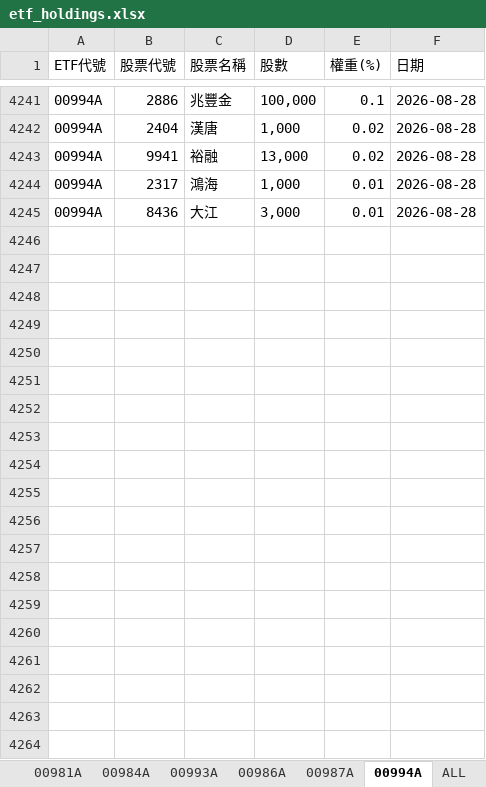
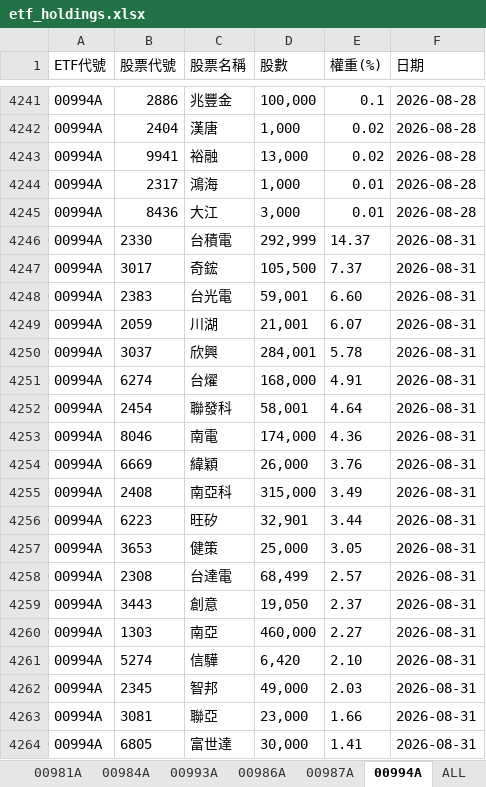
Before and after one commit to Terry-usdc/etf-auto-update, an Excel workbook: etf_holdings.xlsx, sheet 00994A, drawn as a sheet; only a part is shown, gaps mark what is left out; values as stored, in another font and other column widths than the file's, no borders; the diff covers the shown part only; the diff names each change by its address in the sheet, - before the commit and + after, or states it on an @@ line.

```diff
--- a/etf_holdings.xlsx (sheet 00994A)
+++ b/etf_holdings.xlsx (sheet 00994A)
+row 4246: 00994A | 2330 | 台積電 | 292,999 | 14.37 | 2026-08-31
+row 4247: 00994A | 3017 | 奇鋐 | 105,500 | 7.37 | 2026-08-31
+row 4248: 00994A | 2383 | 台光電 | 59,001 | 6.60 | 2026-08-31
+row 4249: 00994A | 2059 | 川湖 | 21,001 | 6.07 | 2026-08-31
+row 4250: 00994A | 3037 | 欣興 | 284,001 | 5.78 | 2026-08-31
+row 4251: 00994A | 6274 | 台燿 | 168,000 | 4.91 | 2026-08-31
+row 4252: 00994A | 2454 | 聯發科 | 58,001 | 4.64 | 2026-08-31
+row 4253: 00994A | 8046 | 南電 | 174,000 | 4.36 | 2026-08-31
+row 4254: 00994A | 6669 | 緯穎 | 26,000 | 3.76 | 2026-08-31
+row 4255: 00994A | 2408 | 南亞科 | 315,000 | 3.49 | 2026-08-31
+row 4256: 00994A | 6223 | 旺矽 | 32,901 | 3.44 | 2026-08-31
+row 4257: 00994A | 3653 | 健策 | 25,000 | 3.05 | 2026-08-31
+row 4258: 00994A | 2308 | 台達電 | 68,499 | 2.57 | 2026-08-31
+row 4259: 00994A | 3443 | 創意 | 19,050 | 2.37 | 2026-08-31
+row 4260: 00994A | 1303 | 南亞 | 460,000 | 2.27 | 2026-08-31
+row 4261: 00994A | 5274 | 信驊 | 6,420 | 2.10 | 2026-08-31
+row 4262: 00994A | 2345 | 智邦 | 49,000 | 2.03 | 2026-08-31
+row 4263: 00994A | 3081 | 聯亞 | 23,000 | 1.66 | 2026-08-31
+row 4264: 00994A | 6805 | 富世達 | 30,000 | 1.41 | 2026-08-31
```
Also changed, not shown: 20 added rows elsewhere in this sheet, sheet ALL, sheet 00981A, sheet 00986A, sheet 00987A.
